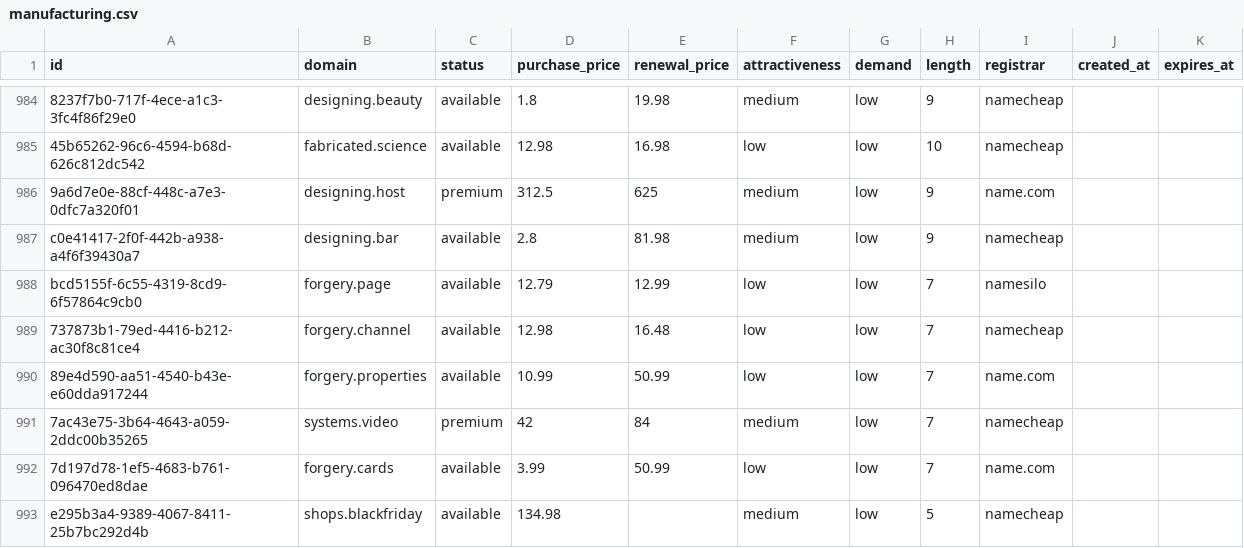
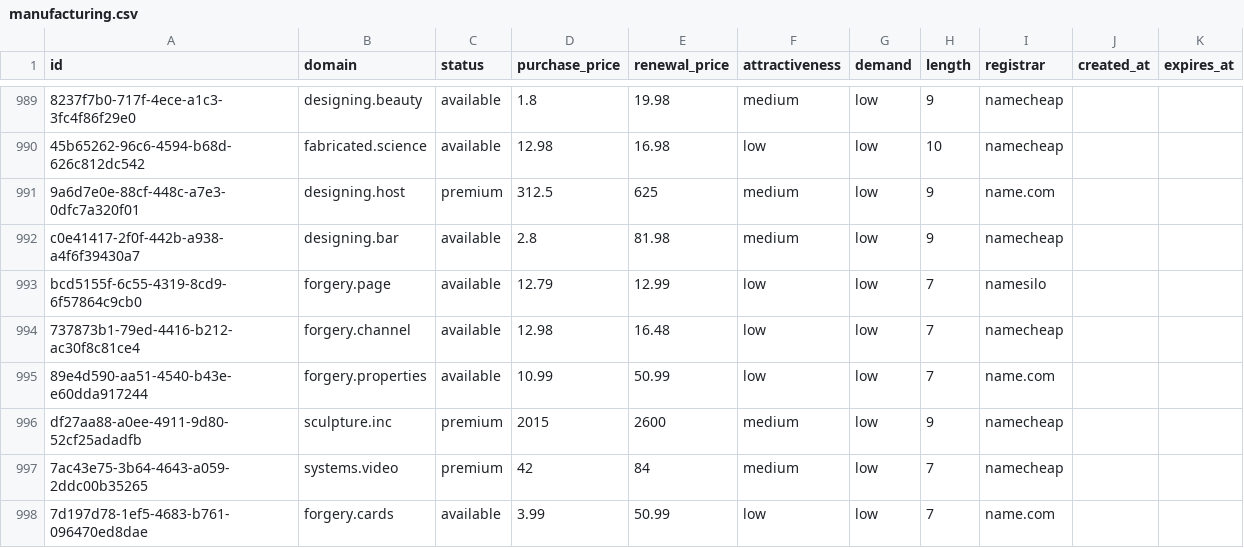
Before and after one commit to UniqueDomains/manufacturing-oneword-domains, a CSV file: manufacturing.csv, drawn as a sheet; only a part is shown, gaps mark what is left out; the shorter side is filled out with more unchanged rows; the diff covers the shown part only; the diff names each change by its address in the sheet, - before the commit and + after, or states it on an @@ line.

```diff
--- a/manufacturing.csv
+++ b/manufacturing.csv
+row 996: df27aa88-a0ee-4911-9d80-52cf25adadfb | sculpture.inc | premium | 2015 | 2600 | medium | low | 9 | namecheap
```
Also changed, not shown: 5 added rows and 6 removed rows elsewhere in this file, 3 other files.
